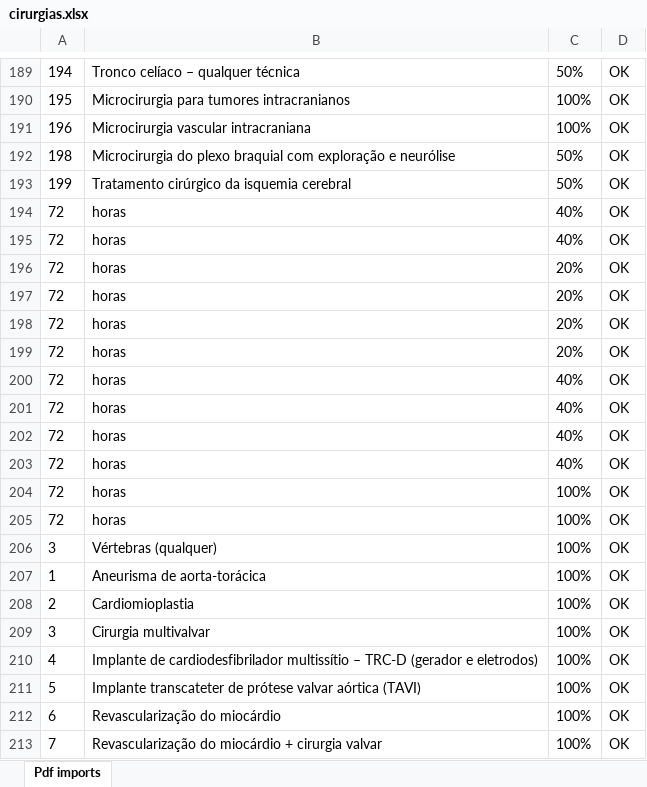
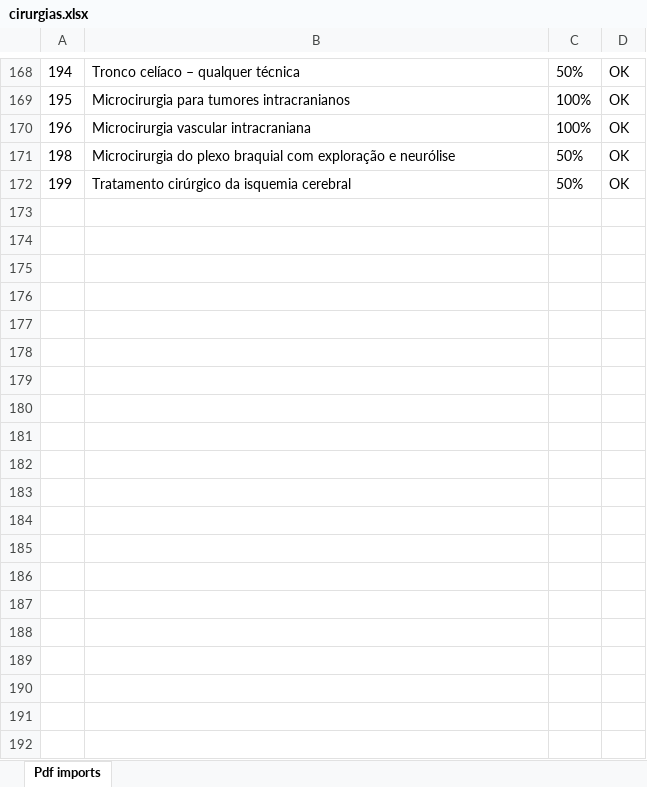
Before and after one commit to vppontes/ProjetoAsseguradoras, an Excel workbook: cirurgias.xlsx, sheet Pdf imports, drawn as a sheet; only a part is shown, gaps mark what is left out; values as stored, in another font and other column widths than the file's, no borders; the diff covers the shown part only; the diff names each change by its address in the sheet, - before the commit and + after, or states it on an @@ line.

```diff
--- a/cirurgias.xlsx (sheet Pdf imports)
+++ b/cirurgias.xlsx (sheet Pdf imports)
-row 194: 72 | horas | 40% | OK
-row 195: 72 | horas | 40% | OK
-row 196: 72 | horas | 20% | OK
-row 197: 72 | horas | 20% | OK
-row 198: 72 | horas | 20% | OK
-row 199: 72 | horas | 20% | OK
-row 200: 72 | horas | 40% | OK
-row 201: 72 | horas | 40% | OK
-row 202: 72 | horas | 40% | OK
-row 203: 72 | horas | 40% | OK
-row 204: 72 | horas | 100% | OK
-row 205: 72 | horas | 100% | OK
-row 206: 3 | Vértebras (qualquer) | 100% | OK
-row 207: 1 | Aneurisma de aorta-torácica | 100% | OK
-row 208: 2 | Cardiomioplastia | 100% | OK
-row 209: 3 | Cirurgia multivalvar | 100% | OK
-row 210: 4 | Implante de cardiodesfibrilador multissítio – TRC-D (gerador e eletrodos) | 100% | OK
-row 211: 5 | Implante transcateter de prótese valvar aórtica (TAVI) | 100% | OK
-row 212: 6 | Revascularização do miocárdio | 100% | OK
-row 213: 7 | Revascularização do miocárdio + cirurgia valvar | 100% | OK
```
Also changed, not shown: 188 removed rows elsewhere in this sheet, 27 other files.
